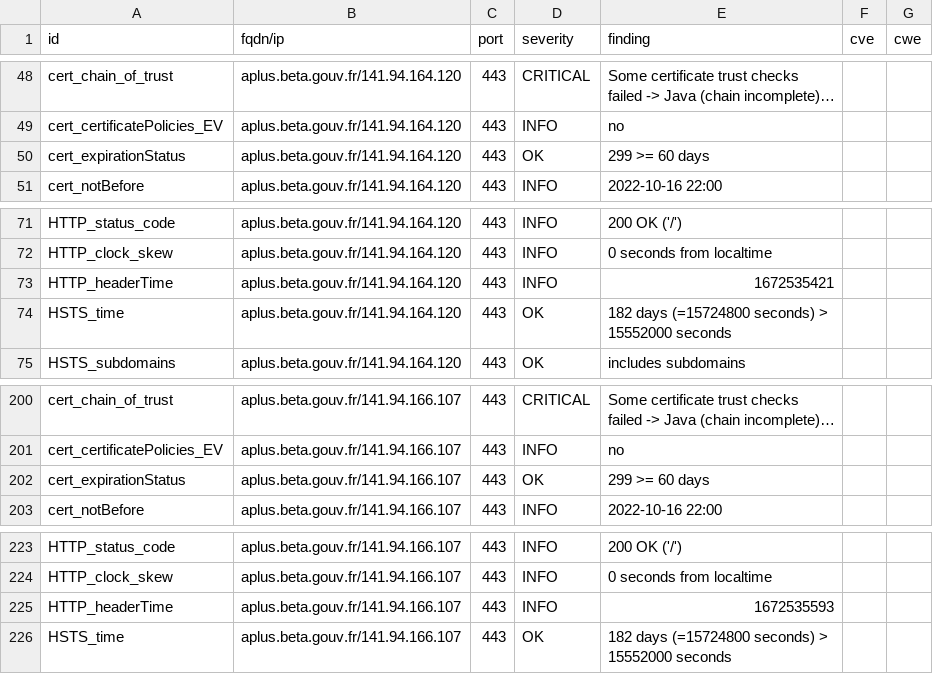
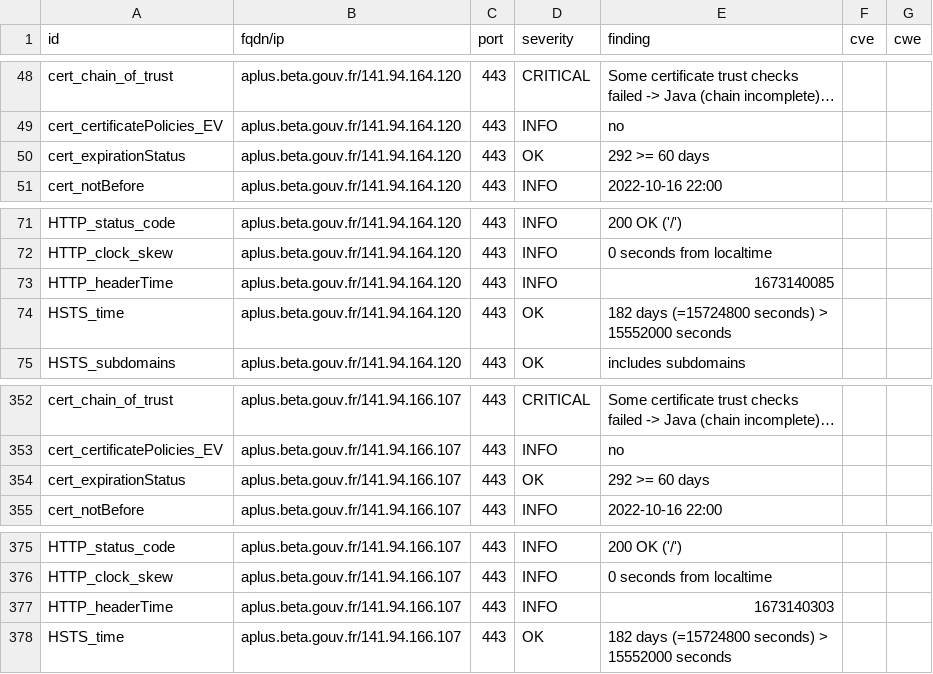
Before and after one commit to Inclusion-Numerique/dashlord, a CSV file: results/aHR0cHM6Ly9hcGx1cy5iZXRhLmdvdXYuZnI=/testssl.csv, drawn as a sheet; only a part is shown, gaps mark what is left out; long unchanged cells end in …; the diff covers the shown part only.

```diff
--- a/results/aHR0cHM6Ly9hcGx1cy5iZXRhLmdvdXYuZnI=/testssl.csv
+++ b/results/aHR0cHM6Ly9hcGx1cy5iZXRhLmdvdXYuZnI=/testssl.csv
@@ -49,3 +49,3 @@
 "cert_certificatePolicies_EV","aplus.beta.gouv.fr/141.94.164.120","443","INFO","no","",""
-"cert_expirationStatus","aplus.beta.gouv.fr/141.94.164.120","443","OK","299 >= 60 days","",""
+"cert_expirationStatus","aplus.beta.gouv.fr/141.94.164.120","443","OK","292 >= 60 days","",""
 "cert_notBefore","aplus.beta.gouv.fr/141.94.164.120","443","INFO","2022-10-16 22:00","",""
@@ -72,3 +72,3 @@
 "HTTP_clock_skew","aplus.beta.gouv.fr/141.94.164.120","443","INFO","0 seconds from localtime","",""
-"HTTP_headerTime","aplus.beta.gouv.fr/141.94.164.120","443","INFO","1672535421","",""
+"HTTP_headerTime","aplus.beta.gouv.fr/141.94.164.120","443","INFO","1673140085","",""
 "HSTS_time","aplus.beta.gouv.fr/141.94.164.120","443","OK","182 days (=15724800 seconds) > 15552000 seconds","",""
@@ -201,3 +353,3 @@
 "cert_certificatePolicies_EV","aplus.beta.gouv.fr/141.94.166.107","443","INFO","no","",""
-"cert_expirationStatus","aplus.beta.gouv.fr/141.94.166.107","443","OK","299 >= 60 days","",""
+"cert_expirationStatus","aplus.beta.gouv.fr/141.94.166.107","443","OK","292 >= 60 days","",""
 "cert_notBefore","aplus.beta.gouv.fr/141.94.166.107","443","INFO","2022-10-16 22:00","",""
@@ -224,3 +376,3 @@
 "HTTP_clock_skew","aplus.beta.gouv.fr/141.94.166.107","443","INFO","0 seconds from localtime","",""
-"HTTP_headerTime","aplus.beta.gouv.fr/141.94.166.107","443","INFO","1672535593","",""
+"HTTP_headerTime","aplus.beta.gouv.fr/141.94.166.107","443","INFO","1673140303","",""
 "HSTS_time","aplus.beta.gouv.fr/141.94.166.107","443","OK","182 days (=15724800 seconds) > 15552000 seconds","",""
```
Also changed, not shown: 2 added rows, 2 removed rows and 150 moved rows elsewhere in this file, 16 other files.
